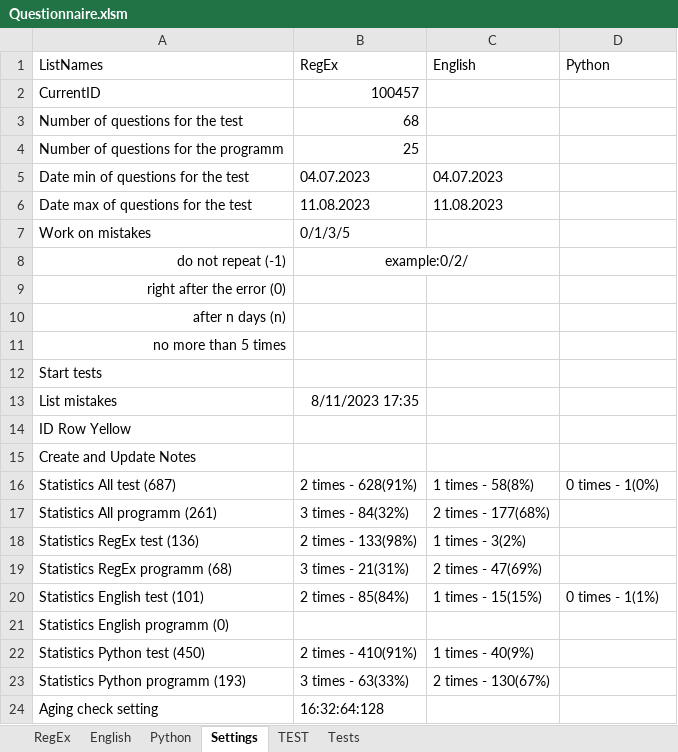
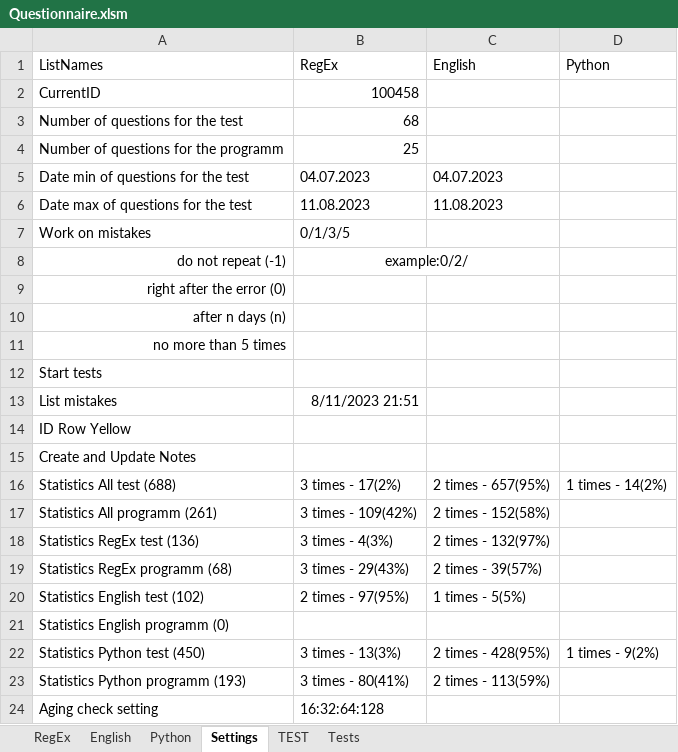
Before and after one commit to peleidmju/Learning, an Excel workbook: Questionnaire.xlsm, sheet Settings, drawn as a sheet; values as stored, in another font and other column widths than the file's, no borders; removed rows and columns are numbered as before the commit, all else as after; the diff names each change by its address in the sheet, - before the commit and + after, or states it on an @@ line.

```diff
--- a/Questionnaire.xlsm (sheet Settings)
+++ b/Questionnaire.xlsm (sheet Settings)
-B2 (RegEx): 100457
+B2 (RegEx): 100458
-B13 (RegEx): 8/11/2023 17:35
+B13 (RegEx): 8/11/2023 21:51
-A16 (ListNames): Statistics All test (687)
+A16 (ListNames): Statistics All test (688)
-B16 (RegEx): 2 times - 628(91%)
+B16 (RegEx): 3 times - 17(2%)
-C16 (English): 1 times - 58(8%)
+C16 (English): 2 times - 657(95%)
-D16 (Python): 0 times - 1(0%)
+D16 (Python): 1 times - 14(2%)
-B17 (RegEx): 3 times - 84(32%)
+B17 (RegEx): 3 times - 109(42%)
-C17 (English): 2 times - 177(68%)
+C17 (English): 2 times - 152(58%)
-B18 (RegEx): 2 times - 133(98%)
+B18 (RegEx): 3 times - 4(3%)
-C18 (English): 1 times - 3(2%)
+C18 (English): 2 times - 132(97%)
-B19 (RegEx): 3 times - 21(31%)
+B19 (RegEx): 3 times - 29(43%)
-C19 (English): 2 times - 47(69%)
+C19 (English): 2 times - 39(57%)
-row 20: Statistics English test (101) | 2 times - 85(84%) | 1 times - 15(15%) | 0 times - 1(1%)
+row 20: Statistics English test (102) | 2 times - 97(95%) | 1 times - 5(5%)
-B22 (RegEx): 2 times - 410(91%)
+B22 (RegEx): 3 times - 13(3%)
-C22 (English): 1 times - 40(9%)
+C22 (English): 2 times - 428(95%)
-D22 (Python): (empty)
+D22 (Python): 1 times - 9(2%)
-B23 (RegEx): 3 times - 63(33%)
+B23 (RegEx): 3 times - 80(41%)
-C23 (English): 2 times - 130(67%)
+C23 (English): 2 times - 113(59%)
```
Also changed, not shown: sheet Tests, sheet Python, sheet RegEx, sheet English, sheet TEST.
